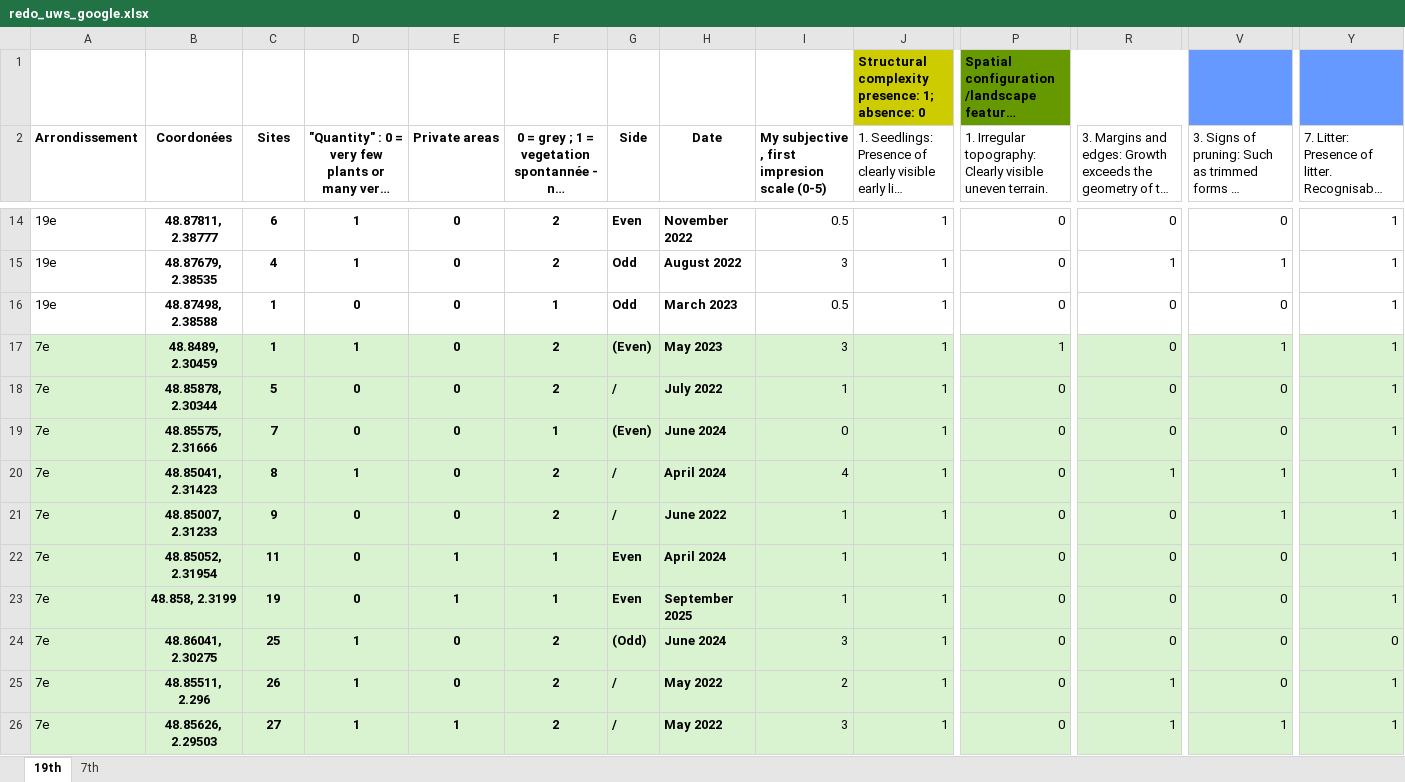
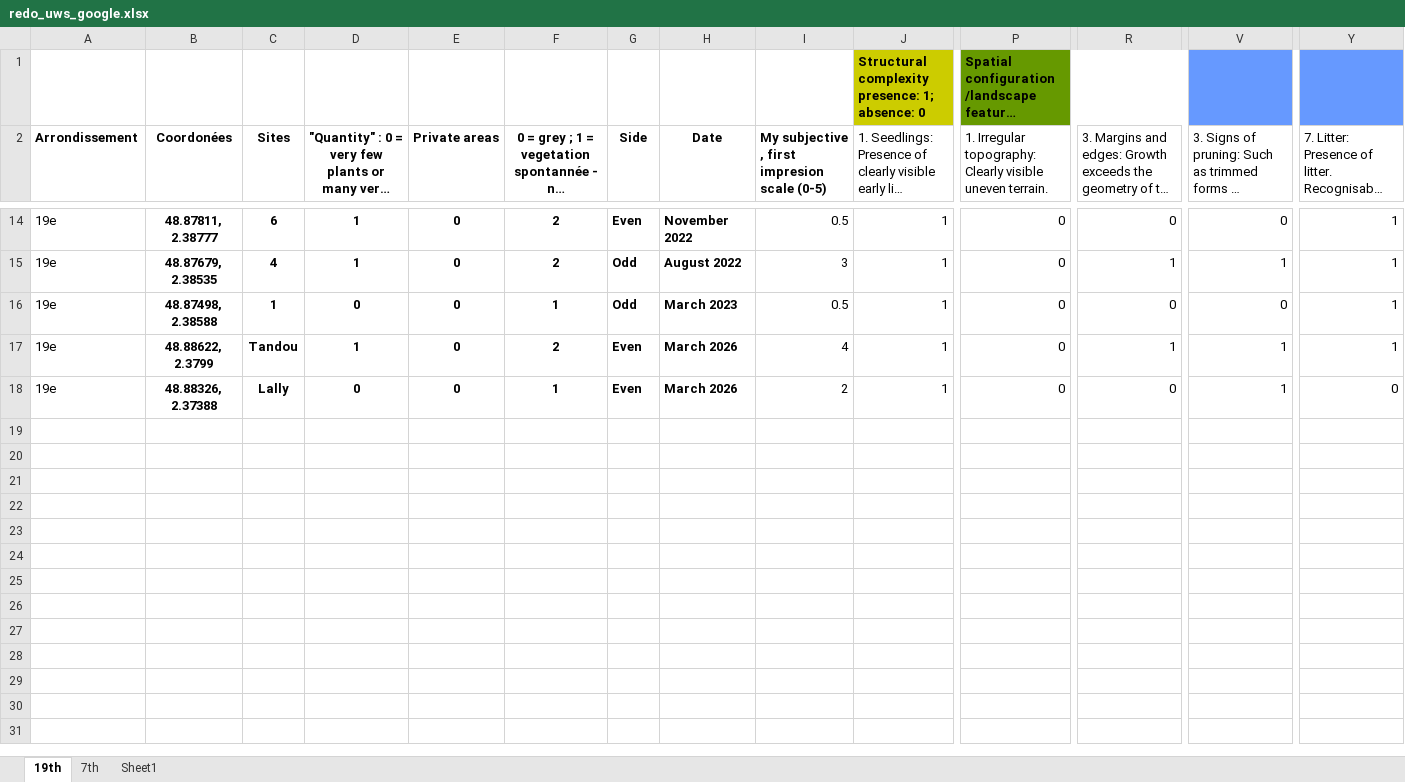
Before and after one commit to katmolinaro/Stage_M1_UWS, an Excel workbook: Raw/redo_uws_google.xlsx, sheet 19th, drawn as a sheet; only a part is shown, gaps mark what is left out; long unchanged cells end in …; values as stored, in another font and other column widths than the file's, no borders; removed rows and columns are numbered as before the commit, all else as after; rows hold the shown columns only; the diff covers the shown part only; the diff names each change by its address in the sheet, - before the commit and + after, or states it on an @@ line.

```diff
--- a/Raw/redo_uws_google.xlsx (sheet 19th)
+++ b/Raw/redo_uws_google.xlsx (sheet 19th)
+sheet tab: Sheet1
-A17 (Arrondissement): 7e
+A17 (Arrondissement): 19e
-A17:Y17 fill: #D9F2D0
+A17:Y17 fill: none
-B17 (Coordonées): 48.8489, 2.30459
+B17 (Coordonées): 48.88622, 2.3799
-C17 (Sites): 1
+C17 (Sites): Tandou
-G17 (Side): (Even)
+G17 (Side): Even
-H17 (Date): May 2023
+H17 (Date): March 2026
-I17: 3
+I17: 4
-P17: 1
+P17: 0
-R17: 0
+R17: 1
-row 18: 7e | 48.85878, 2.30344 | 5 | 0 | 0 | 2 | / | July 2022 | 1 | 1 | 0 | 0 | 0 | 1
-A18 (Arrondissement): 7e
+A18 (Arrondissement): 19e
-A18:Y18 fill: #D9F2D0
+A18:Y18 fill: none
-B18 (Coordonées): 48.85575, 2.31666
+B18 (Coordonées): 48.88326, 2.37388
-C18 (Sites): 7
+C18 (Sites): Lally
-G18 (Side): (Even)
+G18 (Side): Even
-H18 (Date): June 2024
+H18 (Date): March 2026
-I18: 0
+I18: 2
-V18: 0
+V18: 1
-Y18: 1
+Y18: 0
-row 20: 7e | 48.85041, 2.31423 | 8 | 1 | 0 | 2 | / | April 2024 | 4 | 1 | 0 | 1 | 1 | 1
-row 21: 7e | 48.85007, 2.31233 | 9 | 0 | 0 | 2 | / | June 2022 | 1 | 1 | 0 | 0 | 1 | 1
-row 22: 7e | 48.85052, 2.31954 | 11 | 0 | 1 | 1 | Even | April 2024 | 1 | 1 | 0 | 0 | 0 | 1
-row 23: 7e | 48.858, 2.3199 | 19 | 0 | 1 | 1 | Even | September 2025 | 1 | 1 | 0 | 0 | 0 | 1
-row 24: 7e | 48.86041, 2.30275 | 25 | 1 | 0 | 2 | (Odd) | June 2024 | 3 | 1 | 0 | 0 | 0 | 0
-row 25: 7e | 48.85511, 2.296 | 26 | 1 | 0 | 2 | / | May 2022 | 2 | 1 | 0 | 1 | 0 | 1
-row 26: 7e | 48.85626, 2.29503 | 27 | 1 | 1 | 2 | / | May 2022 | 3 | 1 | 0 | 1 | 1 | 1
```
Also changed, not shown: cell formats elsewhere in this sheet, sheet 7th, formulas that keep their value, Raw/SDMR_FIELD.xlsx, Raw/field_UWS.xlsx, 7 other files.
